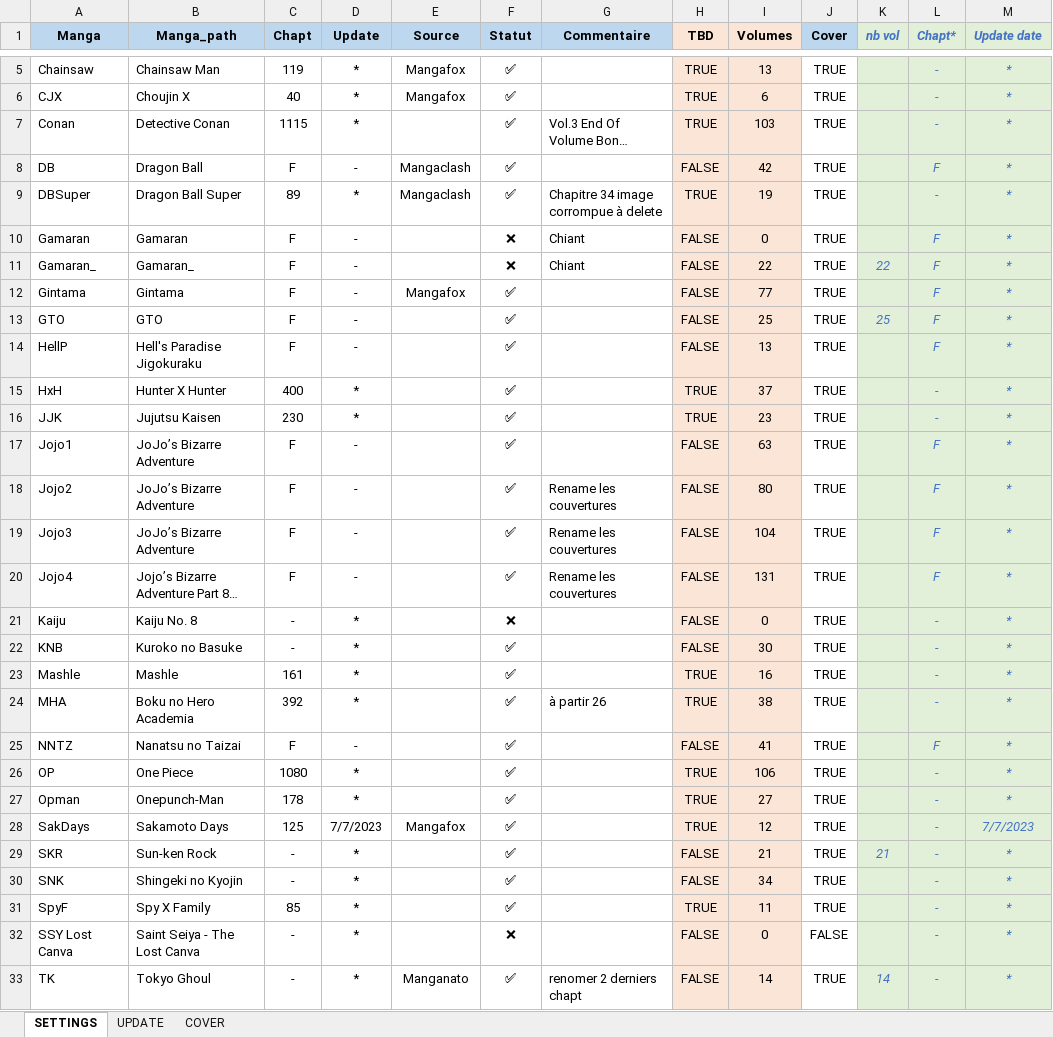
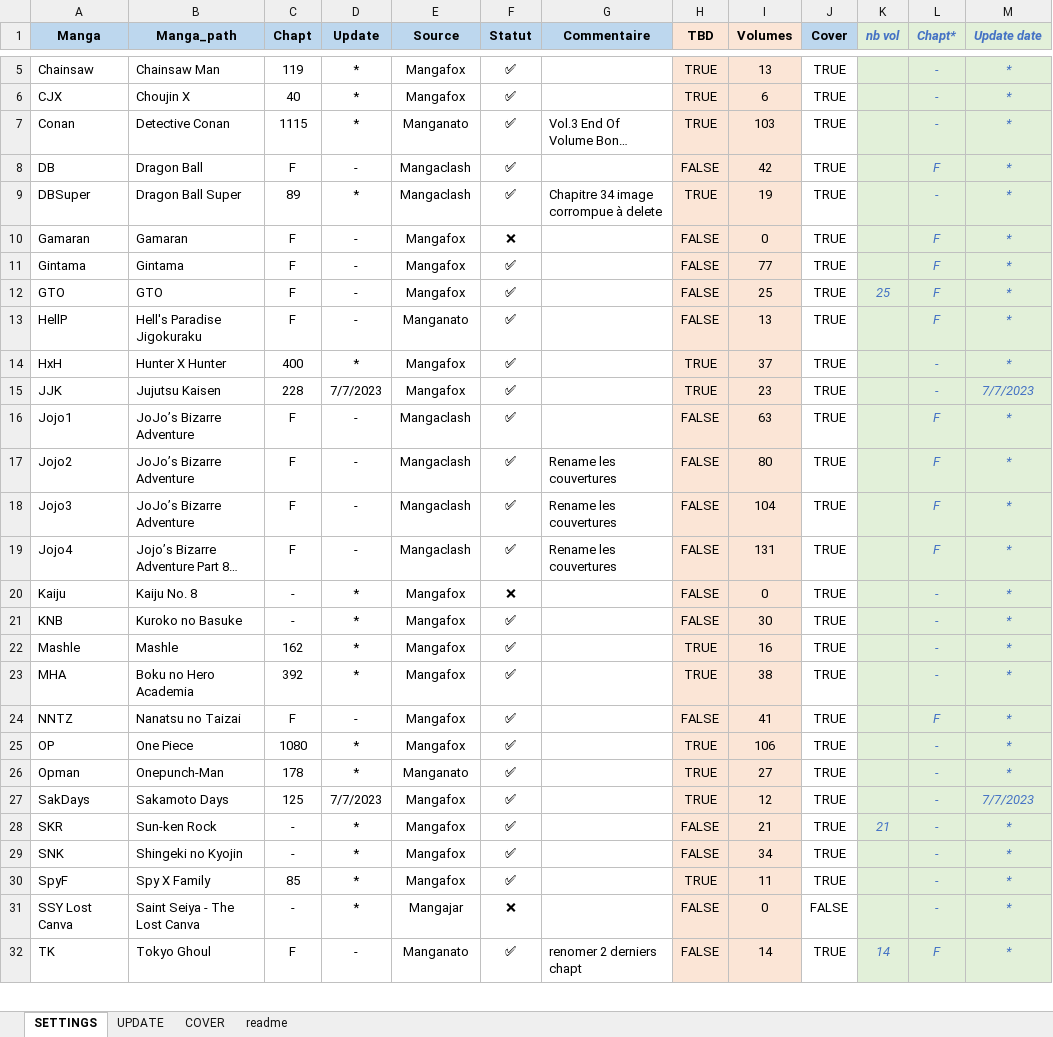
Before and after one commit to PierreRlld/EMS, an Excel workbook: origin.xlsx, sheet SETTINGS, drawn as a sheet; only a part is shown, gaps mark what is left out; long unchanged cells end in …; values as stored, in another font and other column widths than the file's, no borders; conditional formats not drawn; removed rows and columns are numbered as before the commit, all else as after; the diff covers the shown part only; the diff names each change by its address in the sheet, - before the commit and + after, or states it on an @@ line.

```diff
--- a/origin.xlsx (sheet SETTINGS)
+++ b/origin.xlsx (sheet SETTINGS)
+sheet tab: readme
-E7 (Source): (empty)
+E7 (Source): Manganato
-E10 (Source): (empty)
+E10 (Source): Mangafox
-G10 (Commentaire): Chiant
+G10 (Commentaire): (empty)
-row 11: Gamaran_ | Gamaran_ | F | - |  | ❌ | Chiant | FALSE | 22 | TRUE | 22 | F | *
-E12 (Source): (empty)
+E12 (Source): Mangafox
-E13 (Source): (empty)
+E13 (Source): Manganato
-E14:E15 (Source): (empty)
+E14:E15 (Source): Mangafox
-C15 (Chapt): 230
+C15 (Chapt): 228
-D15 (Update): *
+D15 (Update): 7/7/2023
-M15 (Update date): *
+M15 (Update date): 7/7/2023
-E16:E19 (Source): (empty)
+E16:E19 (Source): Mangaclash
-E20:E25 (Source): (empty)
+E20:E25 (Source): Mangafox
-C22 (Chapt): 161
+C22 (Chapt): 162
-G23 (Commentaire): à partir 26
+G23 (Commentaire): (empty)
-E26 (Source): (empty)
+E26 (Source): Manganato
-E28:E30 (Source): (empty)
+E28:E30 (Source): Mangafox
-E31 (Source): (empty)
+E31 (Source): Mangajar
-C32 (Chapt): -
+C32 (Chapt): F
-D32 (Update): *
+D32 (Update): -
-L32 (Chapt*): -
+L32 (Chapt*): F
```
Also changed, not shown: 14 edited cells elsewhere in this sheet, sheet UPDATE, formulas that keep their value, 1 other file.
